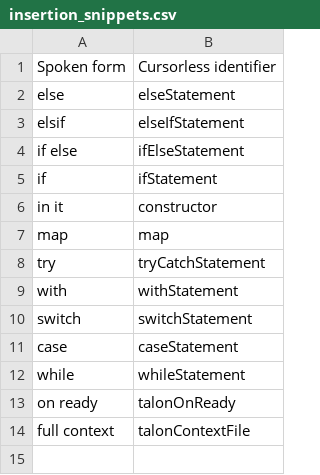
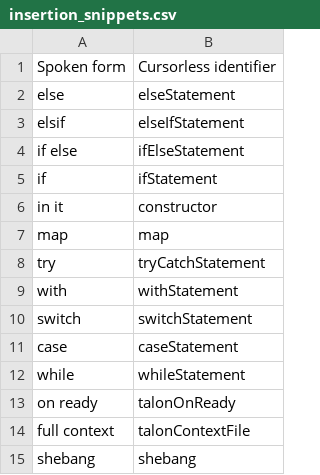
Before and after one commit to pokey/pokey_talon, a CSV file: cursorless-settings/experimental/insertion_snippets.csv, drawn as a sheet.

```diff
--- a/cursorless-settings/experimental/insertion_snippets.csv
+++ b/cursorless-settings/experimental/insertion_snippets.csv
@@ -14 +14,2 @@ on ready, talonOnReady
 full context, talonContextFile
+shebang, shebang
```
Also changed, not shown: 2 other files.
